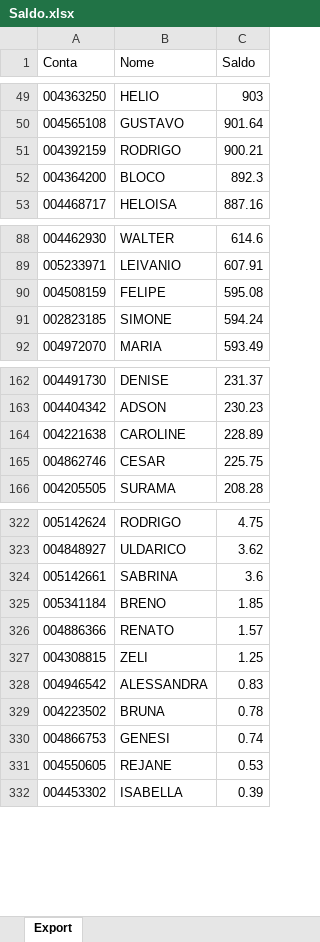
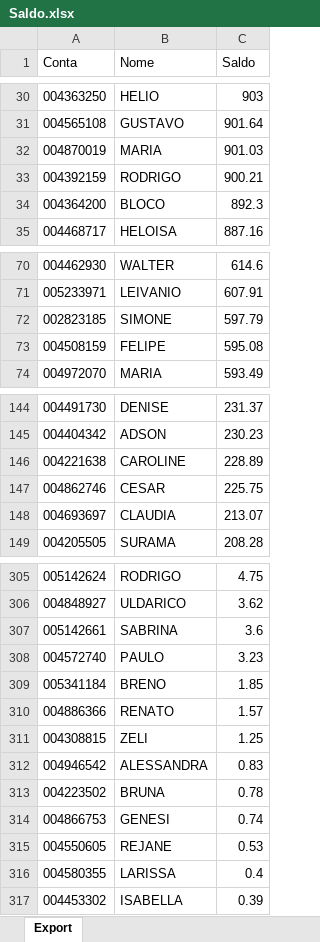
Before and after one commit to bluemetrixgit/Mesa_de_operacao, an Excel workbook: Saldo.xlsx, sheet Export, drawn as a sheet; only a part is shown, gaps mark what is left out; values as stored, in another font and other column widths than the file's, no borders; removed rows and columns are numbered as before the commit, all else as after; the diff covers the shown part only; the diff names each change by its address in the sheet, - before the commit and + after, or states it on an @@ line.

```diff
--- a/Saldo.xlsx (sheet Export)
+++ b/Saldo.xlsx (sheet Export)
+row 32: 004870019 | MARIA | 901.03
+row 72: 002823185 | SIMONE | 597.79
-row 91: 002823185 | SIMONE | 594.24
+row 148: 004693697 | CLAUDIA | 213.07
+row 308: 004572740 | PAULO | 3.23
+row 316: 004580355 | LARISSA | 0.4
```
Also changed, not shown: 7 added rows, 26 removed rows and 1 edited cell elsewhere in this sheet.
